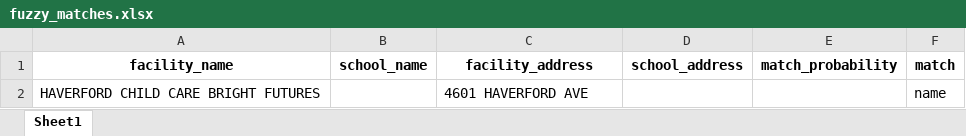
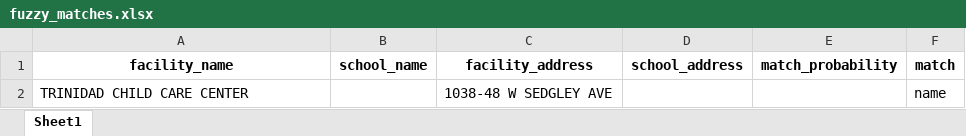
Before and after one commit to PhilaController/asbestos-dashboard-data, an Excel workbook: data/interim/fuzzy_matches.xlsx, sheet Sheet1, drawn as a sheet; values as stored, in another font and other column widths than the file's, no borders; the diff names each change by its address in the sheet, - before the commit and + after, or states it on an @@ line.

```diff
--- a/data/interim/fuzzy_matches.xlsx (sheet Sheet1)
+++ b/data/interim/fuzzy_matches.xlsx (sheet Sheet1)
-A2 (facility_name): HAVERFORD CHILD CARE BRIGHT FUTURES
+A2 (facility_name): TRINIDAD CHILD CARE CENTER
-C2 (facility_address): 4601 HAVERFORD AVE
+C2 (facility_address): 1038-48 W SEDGLEY AVE
```
Also changed, not shown: data/interim/known_missing_matches.xlsx, data/interim/missing_geocoded_addresses.xlsx, 4 other files.
